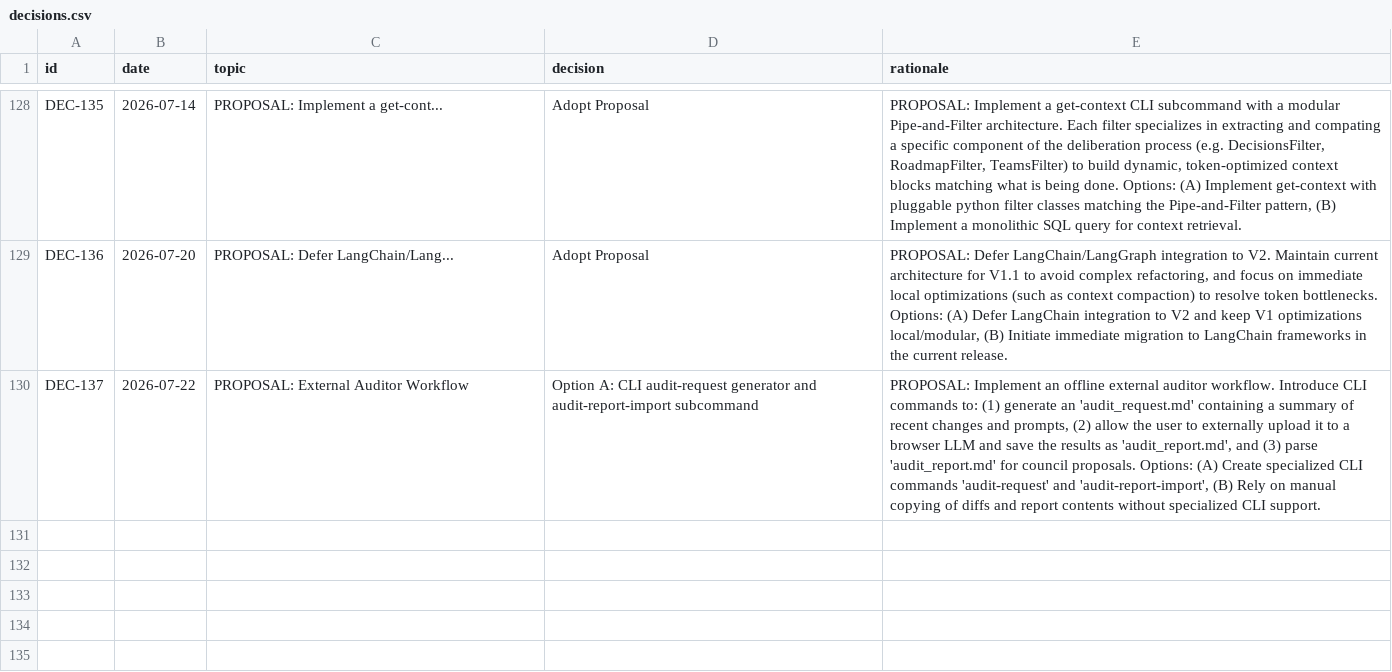
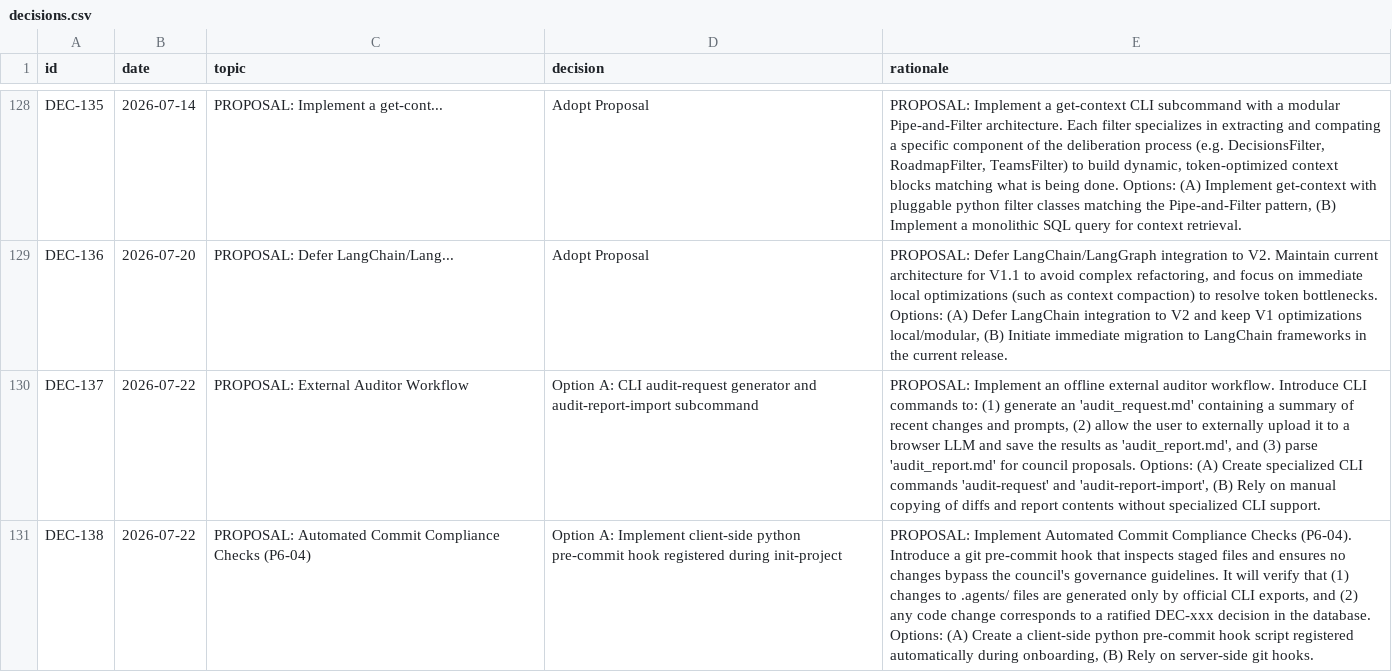
Before and after one commit to suli-g/council-manager, a CSV file: .agents/decisions.csv, drawn as a sheet; only a part is shown, gaps mark what is left out; the diff names each change by its address in the sheet, - before the commit and + after, or states it on an @@ line.

Commit message:
chore(gov): ratify DEC-138 automated commit compliance checks
Ratifies proposal DEC-138 to implement client-side python pre-commit hook
enforcement logic to verify code modifications and CLI encapsulation guidelines.

```diff
--- a/.agents/decisions.csv
+++ b/.agents/decisions.csv
+row 131: DEC-138 | 2026-07-22 | PROPOSAL: Automated Commit Compliance Checks (P6-04) | Option A: Implement client-side python pre-commit hook registered during init-project | PROPOSAL: Implement Automated Commit Compliance Checks (P6-04). Introduce a git pre-commit hook that inspects staged files and ensures no changes bypass the council's governance guidelines. It will verify that (1) changes to .agents/ files are generated only by official CLI exports, and (2) any code change corresponds to a ratified DEC-xxx decision in the database. Options: (A) Create a client-side python pre-commit hook script registered automatically during onboarding, (B) Rely on server-side git hooks.
```
Also changed, not shown: .agents/alternatives.csv, .agents/votes_manifest.csv, 1 other file.
